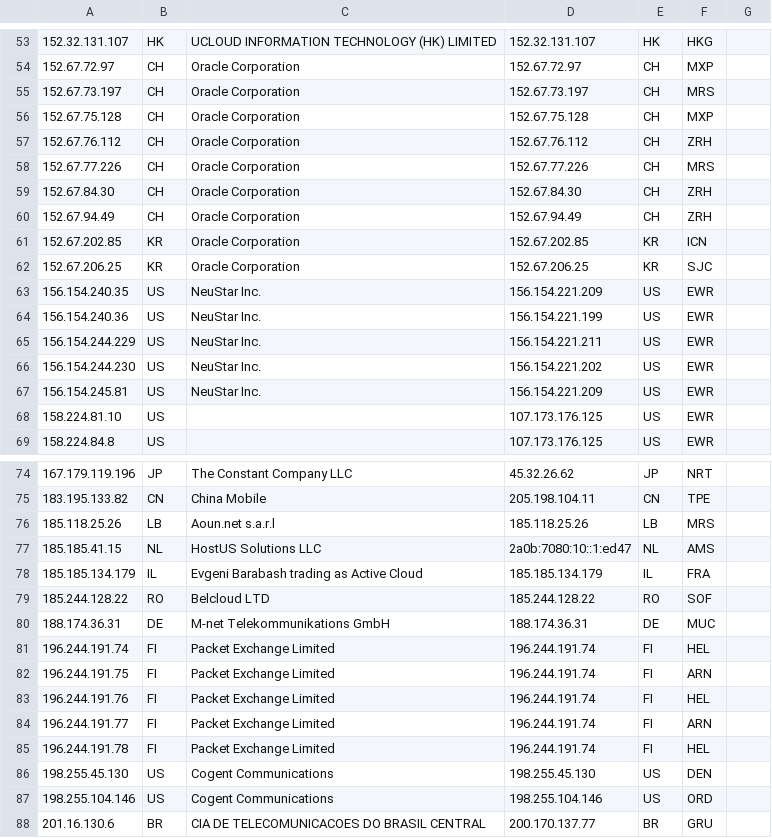
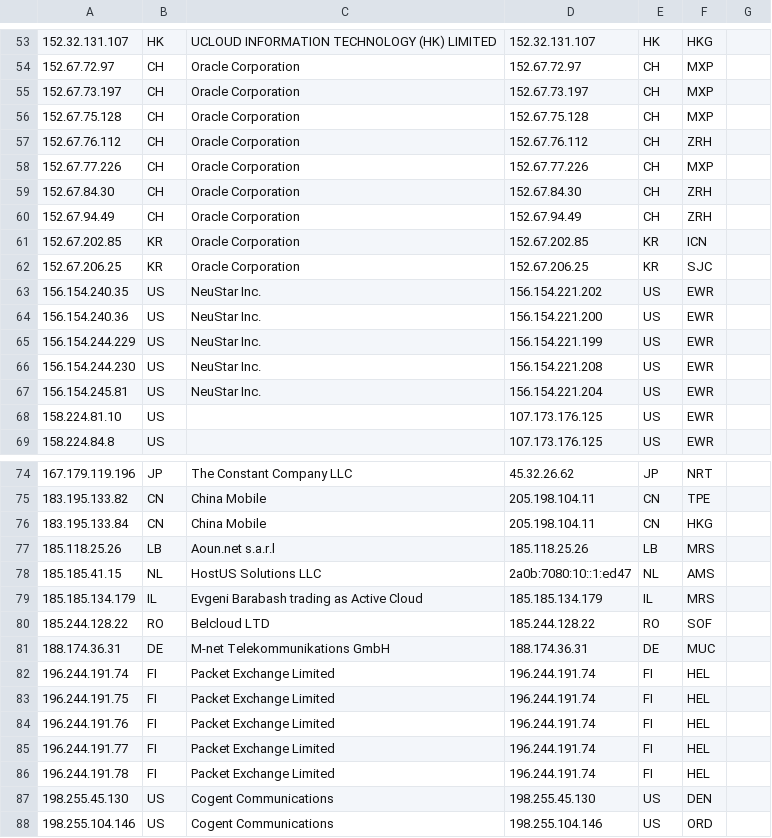
Before and after one commit to tr1s7an/Unofficial-Cloudflare-nodes, a CSV file: results.csv, drawn as a sheet; only a part is shown, gaps mark what is left out; the shorter side is filled out with more unchanged rows; addresses are those after the commit; the diff covers the shown part only; the diff names each change by its address in the sheet, - before the commit and + after, or states it on an @@ line.

Commit message:
Update

```diff
--- a/results.csv
+++ b/results.csv
-F55: MRS
+F55: MXP
-F58: MRS
+F58: MXP
-D63: 156.154.221.209
+D63: 156.154.221.202
-D64: 156.154.221.199
+D64: 156.154.221.200
-D65: 156.154.221.211
+D65: 156.154.221.199
-D66: 156.154.221.202
+D66: 156.154.221.208
-D67: 156.154.221.209
+D67: 156.154.221.204
+row 76: 183.195.133.84 | CN | China Mobile | 205.198.104.11 | CN | HKG
-F79: FRA
+F79: MRS
-F83: ARN
+F83: HEL
-F85: ARN
+F85: HEL
```
Also changed, not shown: 1 added row and 7 edited cells elsewhere in this file.
